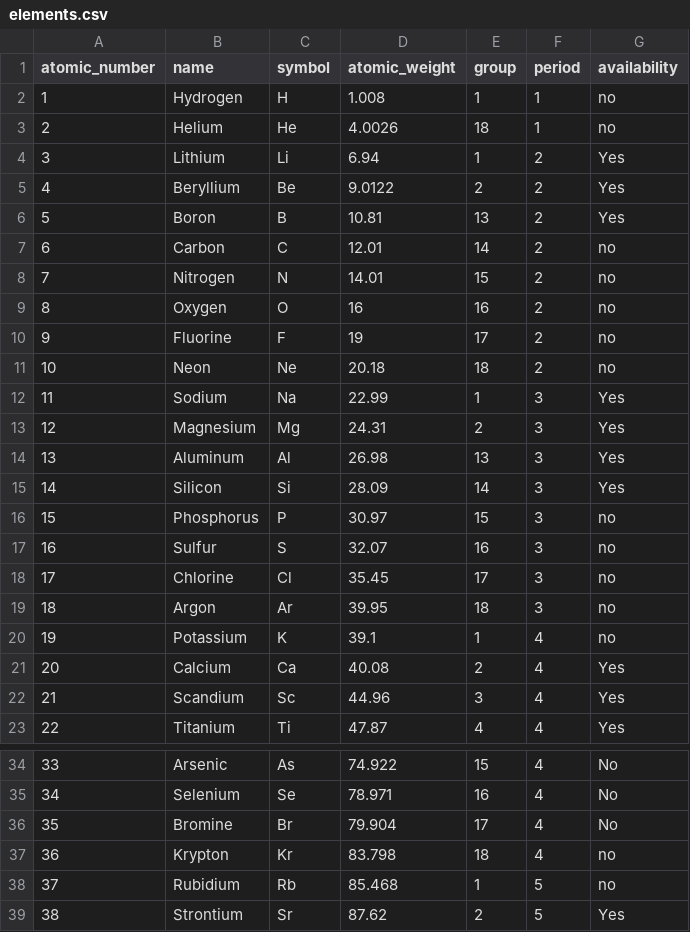
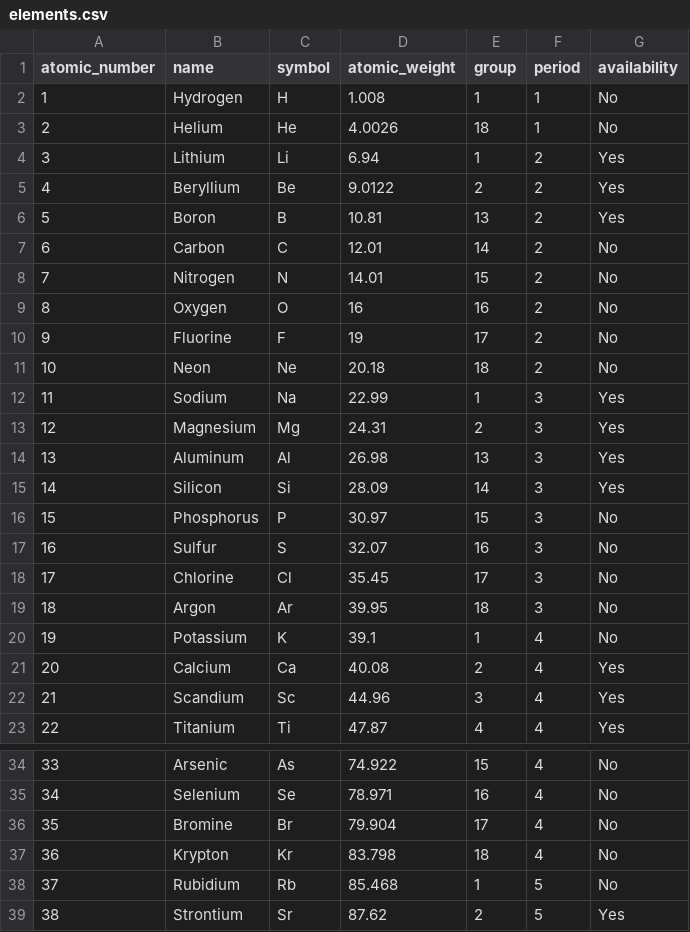
Before and after one commit to anilkunwar/intermetallics_featurization, a CSV file: elements.csv, drawn as a sheet; only a part is shown, gaps mark what is left out; the diff covers the shown part only.

```diff
--- a/elements.csv
+++ b/elements.csv
@@ -1,4 +1,4 @@
 atomic_number,name,symbol,atomic_weight,group,period,availability
-1,Hydrogen,H,1.008,1,1,no
-2,Helium,He,4.0026,18,1,no
+1,Hydrogen,H,1.008,1,1,No
+2,Helium,He,4.0026,18,1,No
 3,Lithium,Li,6.94,1,2,Yes
@@ -6,7 +6,7 @@ atomic_number,name,symbol,atomic_weight,group,period,availability
 5,Boron,B,10.81,13,2,Yes
-6,Carbon,C,12.01,14,2,no
-7,Nitrogen,N,14.01,15,2,no
-8,Oxygen,O,16,16,2,no
-9,Fluorine,F,19,17,2,no
-10,Neon,Ne,20.18,18,2,no
+6,Carbon,C,12.01,14,2,No
+7,Nitrogen,N,14.01,15,2,No
+8,Oxygen,O,16,16,2,No
+9,Fluorine,F,19,17,2,No
+10,Neon,Ne,20.18,18,2,No
 11,Sodium,Na,22.99,1,3,Yes
@@ -15,7 +15,7 @@ atomic_number,name,symbol,atomic_weight,group,period,availability
 14,Silicon,Si,28.09,14,3,Yes
-15,Phosphorus,P,30.97,15,3,no
-16,Sulfur,S,32.07,16,3,no
-17,Chlorine,Cl,35.45,17,3,no
-18,Argon,Ar,39.95,18,3,no
-19,Potassium,K,39.1,1,4,no
+15,Phosphorus,P,30.97,15,3,No
+16,Sulfur,S,32.07,16,3,No
+17,Chlorine,Cl,35.45,17,3,No
+18,Argon,Ar,39.95,18,3,No
+19,Potassium,K,39.1,1,4,No
 20,Calcium,Ca,40.08,2,4,Yes
@@ -36,4 +36,4 @@ atomic_number,name,symbol,atomic_weight,group,period,availability
 35,Bromine,Br,79.904,17,4,No
-36,Krypton,Kr,83.798,18,4,no
-37,Rubidium,Rb,85.468,1,5,no
+36,Krypton,Kr,83.798,18,4,No
+37,Rubidium,Rb,85.468,1,5,No
 38,Strontium,Sr,87.62,2,5,Yes
```
Also changed, not shown: 42 edited cells elsewhere in this file.
